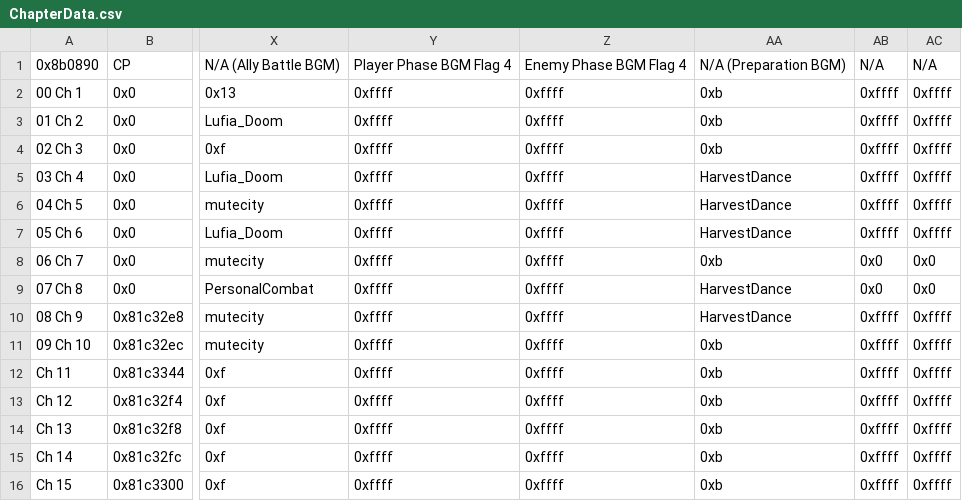
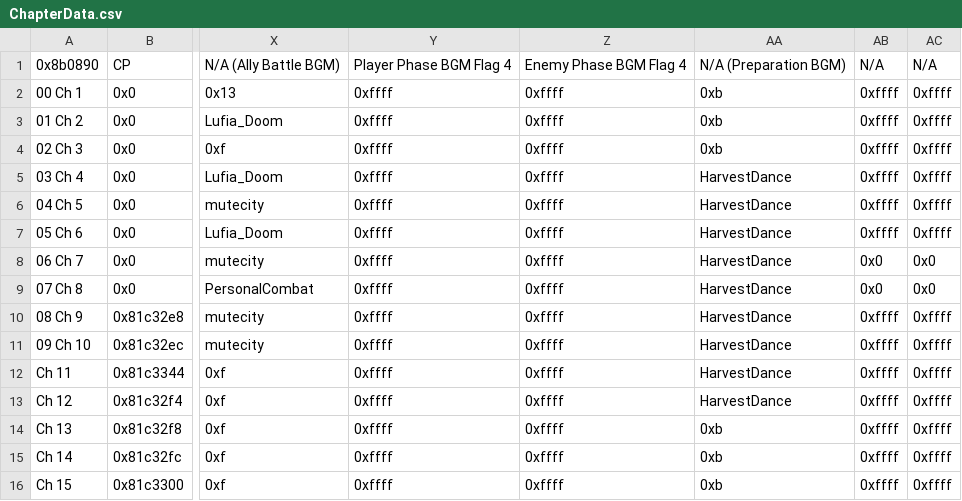
Before and after one commit to legendofloog/Teleshack-II, a CSV file: Tables/NightmareModules/ChapterData/ChapterData.csv, drawn as a sheet; only a part is shown, gaps mark what is left out; the diff names each change by its address in the sheet, - before the commit and + after, or states it on an @@ line.

```diff
--- a/Tables/NightmareModules/ChapterData/ChapterData.csv
+++ b/Tables/NightmareModules/ChapterData/ChapterData.csv
-AA8: 0xb
+AA8: HarvestDance
-AA11:AA13: 0xb
+AA11:AA13: HarvestDance
```
Also changed, not shown: Tables/NightmareModules/CharactersClasses/ClassTable.csv, 19 other files.
